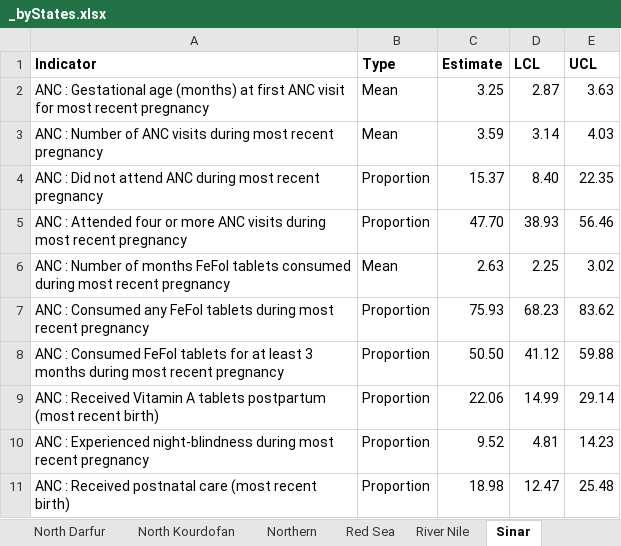
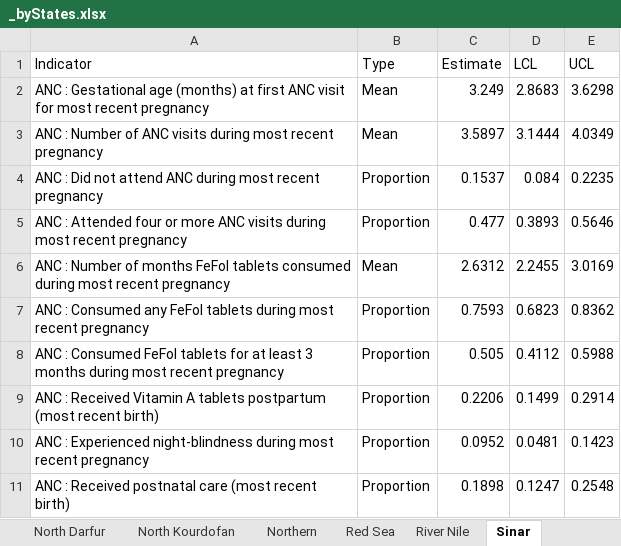
Before and after one commit to ernestguevarra/sudanS3M, an Excel workbook: resultsS3M/_byStates.xlsx, sheet Sinar, drawn as a sheet; only a part is shown; values as stored, in another font and other column widths than the file's, no borders; the diff covers the shown part only; the diff names each change by its address in the sheet, - before the commit and + after, or states it on an @@ line.

```diff
--- a/resultsS3M/_byStates.xlsx (sheet Sinar)
+++ b/resultsS3M/_byStates.xlsx (sheet Sinar)
-A1:E1 bold: on
+A1:E1 bold: off
-C2 (Estimate): 3.25
+C2 (Estimate): 3.249
-D2 (LCL): 2.87
+D2 (LCL): 2.8683
-E2 (UCL): 3.63
+E2 (UCL): 3.6298
-C3 (Estimate): 3.59
+C3 (Estimate): 3.5897
-D3 (LCL): 3.14
+D3 (LCL): 3.1444
-E3 (UCL): 4.03
+E3 (UCL): 4.0349
-C4 (Estimate): 15.37
+C4 (Estimate): 0.1537
-D4 (LCL): 8.40
+D4 (LCL): 0.084
-E4 (UCL): 22.35
+E4 (UCL): 0.2235
-C5 (Estimate): 47.70
+C5 (Estimate): 0.477
-D5 (LCL): 38.93
+D5 (LCL): 0.3893
-E5 (UCL): 56.46
+E5 (UCL): 0.5646
-C6 (Estimate): 2.63
+C6 (Estimate): 2.6312
-D6 (LCL): 2.25
+D6 (LCL): 2.2455
-E6 (UCL): 3.02
+E6 (UCL): 3.0169
-C7 (Estimate): 75.93
+C7 (Estimate): 0.7593
-D7 (LCL): 68.23
+D7 (LCL): 0.6823
-E7 (UCL): 83.62
+E7 (UCL): 0.8362
-C8 (Estimate): 50.50
+C8 (Estimate): 0.505
-D8 (LCL): 41.12
+D8 (LCL): 0.4112
-E8 (UCL): 59.88
+E8 (UCL): 0.5988
-C9 (Estimate): 22.06
+C9 (Estimate): 0.2206
-D9 (LCL): 14.99
+D9 (LCL): 0.1499
-E9 (UCL): 29.14
+E9 (UCL): 0.2914
-C10 (Estimate): 9.52
+C10 (Estimate): 0.0952
-D10 (LCL): 4.81
+D10 (LCL): 0.0481
-E10 (UCL): 14.23
+E10 (UCL): 0.1423
-C11 (Estimate): 18.98
+C11 (Estimate): 0.1898
-D11 (LCL): 12.47
+D11 (LCL): 0.1247
-E11 (UCL): 25.48
+E11 (UCL): 0.2548
```
Also changed, not shown: 1 added row and 696 edited cells elsewhere in this sheet, sheet Northern, sheet Blue Nile, sheet Red Sea, sheet South Darfur, sheet Kassala, sheet West Kourdofan, 11 more sheets, resultsS3M/_byStates.bySex.xlsx, resultsS3M/_national.bySex.xlsx, 8 other files.
